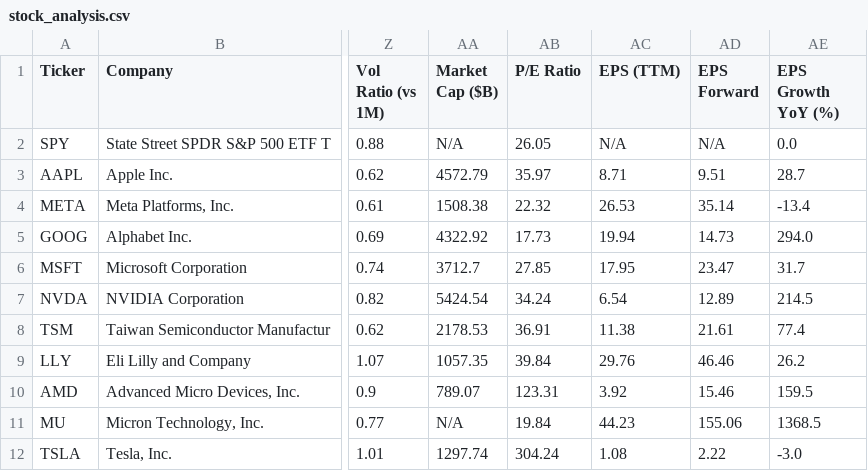
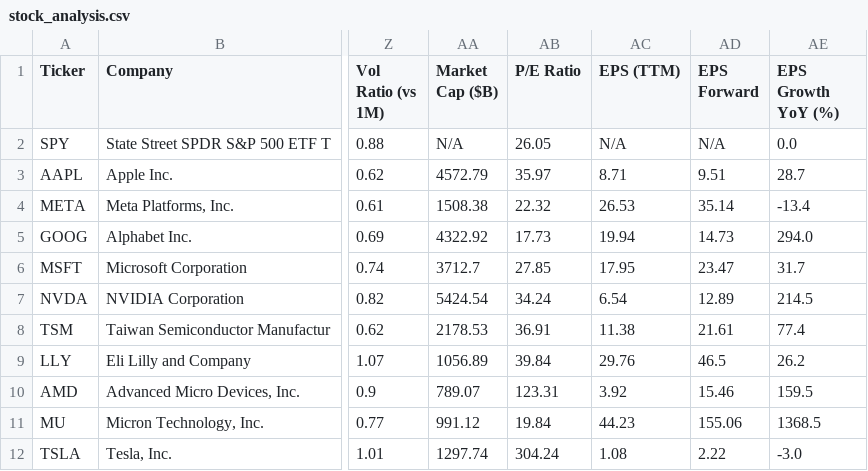
Before and after one commit to runyuzhang1007/stock-dashboard, a CSV file: stock_analysis.csv, drawn as a sheet; only a part is shown, gaps mark what is left out; the diff names each change by its address in the sheet, - before the commit and + after, or states it on an @@ line.

```diff
--- a/stock_analysis.csv
+++ b/stock_analysis.csv
-AA9 (Market Cap ($B)): 1057.35
+AA9 (Market Cap ($B)): 1056.89
-AD9 (EPS Forward): 46.46
+AD9 (EPS Forward): 46.5
-AA11 (Market Cap ($B)): N/A
+AA11 (Market Cap ($B)): 991.12
```
Also changed, not shown: 1 other file.
